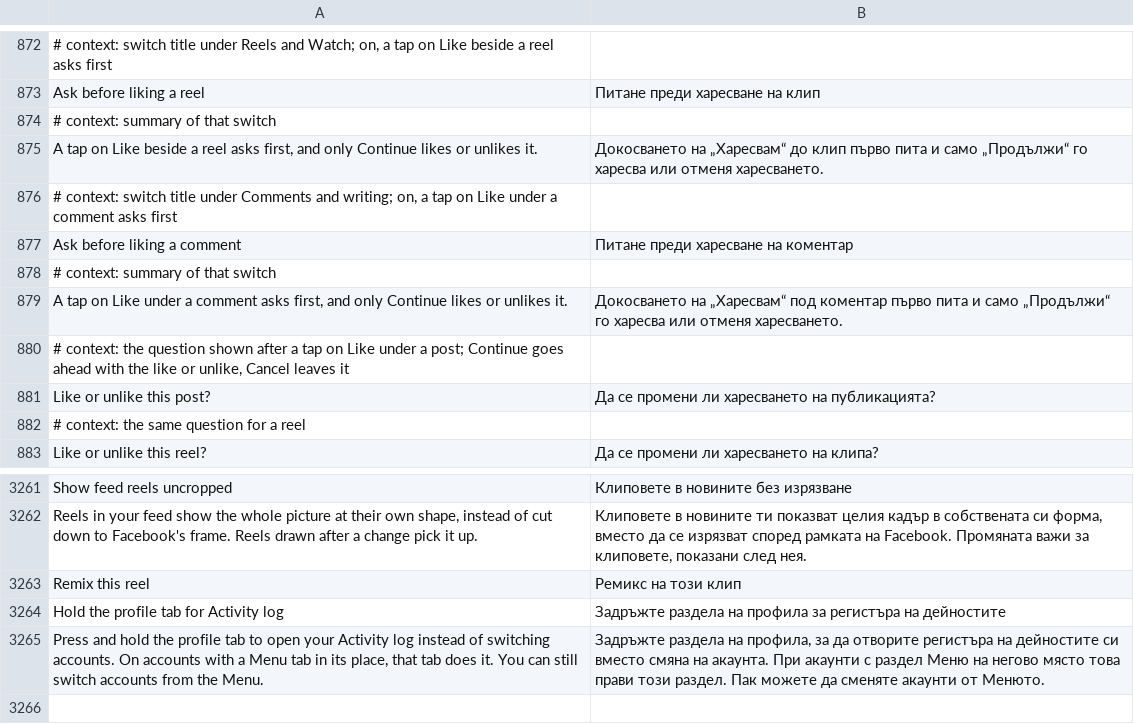
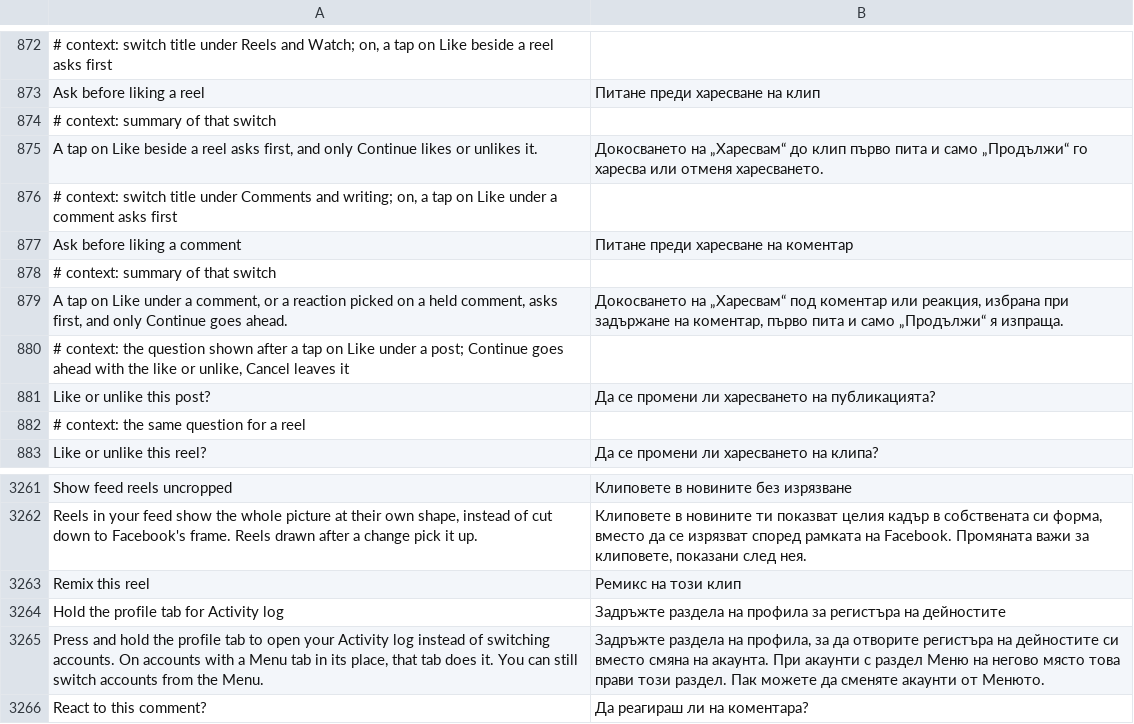
Before and after one commit to SysAdminDoc/HushFacebook, a TSV file: extensions/shared/library/src/main/l10n/bg.tsv, drawn as a sheet; only a part is shown, gaps mark what is left out; removed rows and columns are numbered as before the commit, all else as after; the diff names each change by its address in the sheet, - before the commit and + after, or states it on an @@ line.

```diff
--- a/extensions/shared/library/src/main/l10n/bg.tsv
+++ b/extensions/shared/library/src/main/l10n/bg.tsv
-row 879: A tap on Like under a comment asks first, and only Continue likes or unlikes it. | Докосването на „Харесвам“ под коментар първо пита и само „Продължи“ го харесва или отменя харесването.
+row 879: A tap on Like under a comment, or a reaction picked on a held comment, asks first, and only Continue goes ahead. | Докосването на „Харесвам“ под коментар или реакция, избрана при задържане на коментар, първо пита и само „Продължи“ я изпраща.
+row 3266: React to this comment? | Да реагираш ли на коментара?
```
Also changed, not shown: extensions/shared/library/src/main/l10n/ar.tsv, extensions/shared/library/src/main/l10n/es.tsv, 33 other files.
